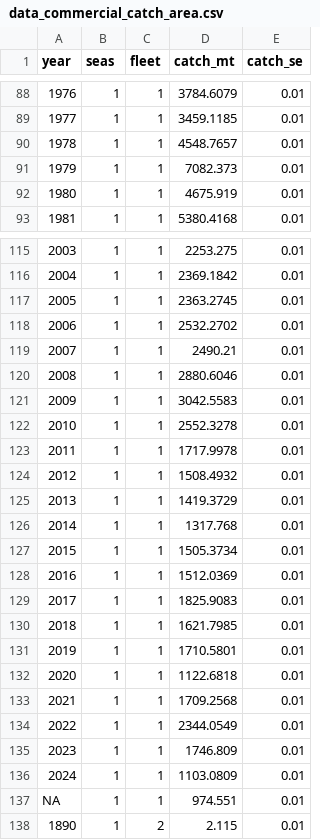
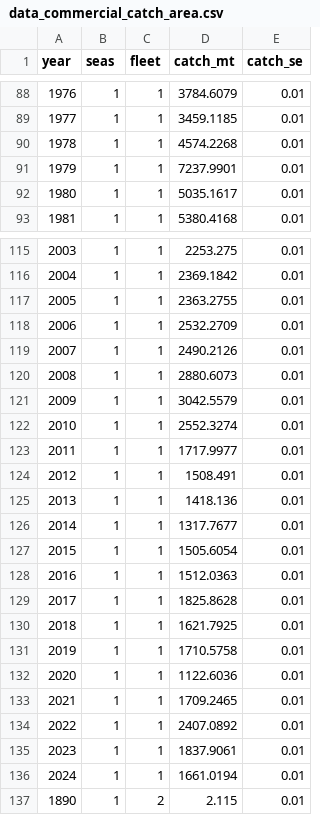
Before and after one commit to pfmc-assessments/sablefish_2025, a CSV file: data-processed/data_commercial_catch_area.csv, drawn as a sheet; only a part is shown, gaps mark what is left out; the diff covers the shown part only.

Commit message:
update catch data
add processed file for expansions

```diff
--- a/data-processed/data_commercial_catch_area.csv
+++ b/data-processed/data_commercial_catch_area.csv
@@ -89,5 +89,5 @@
 1977,1,1,3459.1185,0.01
-1978,1,1,4548.7657,0.01
-1979,1,1,7082.373,0.01
-1980,1,1,4675.919,0.01
+1978,1,1,4574.2268,0.01
+1979,1,1,7237.9901,0.01
+1980,1,1,5035.1617,0.01
 1981,1,1,5380.4168,0.01
@@ -116,23 +116,22 @@
 2004,1,1,2369.1842,0.01
-2005,1,1,2363.2745,0.01
-2006,1,1,2532.2702,0.01
-2007,1,1,2490.21,0.01
-2008,1,1,2880.6046,0.01
-2009,1,1,3042.5583,0.01
-2010,1,1,2552.3278,0.01
-2011,1,1,1717.9978,0.01
-2012,1,1,1508.4932,0.01
-2013,1,1,1419.3729,0.01
-2014,1,1,1317.768,0.01
-2015,1,1,1505.3734,0.01
-2016,1,1,1512.0369,0.01
-2017,1,1,1825.9083,0.01
-2018,1,1,1621.7985,0.01
-2019,1,1,1710.5801,0.01
-2020,1,1,1122.6818,0.01
-2021,1,1,1709.2568,0.01
-2022,1,1,2344.0549,0.01
-2023,1,1,1746.809,0.01
-2024,1,1,1103.0809,0.01
-NA,1,1,974.551,0.01
+2005,1,1,2363.2755,0.01
+2006,1,1,2532.2709,0.01
+2007,1,1,2490.2126,0.01
+2008,1,1,2880.6073,0.01
+2009,1,1,3042.5579,0.01
+2010,1,1,2552.3274,0.01
+2011,1,1,1717.9977,0.01
+2012,1,1,1508.491,0.01
+2013,1,1,1418.136,0.01
+2014,1,1,1317.7677,0.01
+2015,1,1,1505.6054,0.01
+2016,1,1,1512.0363,0.01
+2017,1,1,1825.8628,0.01
+2018,1,1,1621.7925,0.01
+2019,1,1,1710.5758,0.01
+2020,1,1,1122.6036,0.01
+2021,1,1,1709.2465,0.01
+2022,1,1,2407.0892,0.01
+2023,1,1,1837.9061,0.01
+2024,1,1,1661.0194,0.01
 1890,1,2,2.115,0.01
```
Also changed, not shown: 2 removed rows and 85 edited cells elsewhere in this file, data-processed/data_commercial_catch_cw.csv, 3 other files.
